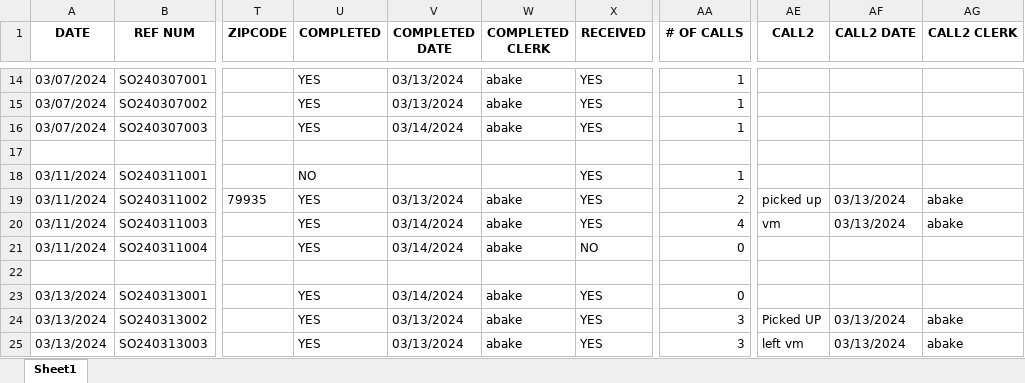
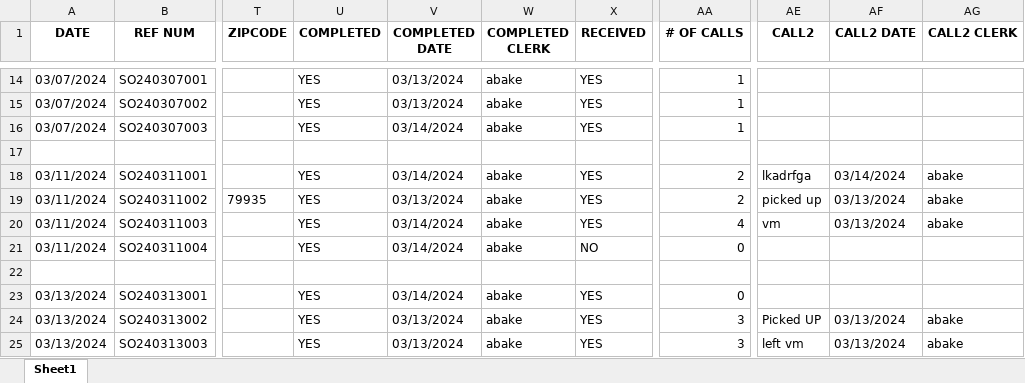
Before and after one commit to abaker3003/AllThatMusic_SpecialOrdersForm, an Excel workbook: SO_Test.xlsx, sheet Sheet1, drawn as a sheet; only a part is shown, gaps mark what is left out; values as stored, in another font and other column widths than the file's, no borders; the diff names each change by its address in the sheet, - before the commit and + after, or states it on an @@ line.

Commit message:
SO_FRAME > Vendors Need to work on vendors section

```diff
--- a/SO_Test.xlsx (sheet Sheet1)
+++ b/SO_Test.xlsx (sheet Sheet1)
-U18 (COMPLETED): NO
+U18 (COMPLETED): YES
-V18 (COMPLETED DATE): (empty)
+V18 (COMPLETED DATE): 03/14/2024
-W18 (COMPLETED CLERK): (empty)
+W18 (COMPLETED CLERK): abake
-AA18 (# OF CALLS): 1
+AA18 (# OF CALLS): 2
-AE18 (CALL2): (empty)
+AE18 (CALL2): lkadrfga
-AF18 (CALL2 DATE): (empty)
+AF18 (CALL2 DATE): 03/14/2024
-AG18 (CALL2 CLERK): (empty)
+AG18 (CALL2 CLERK): abake
```
Also changed, not shown: 1 other file.
